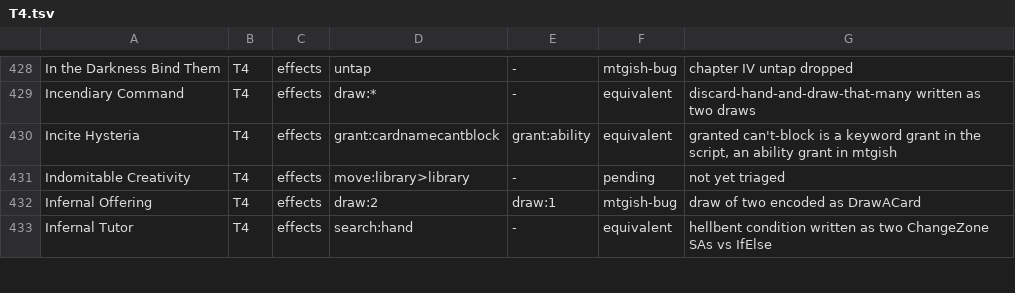
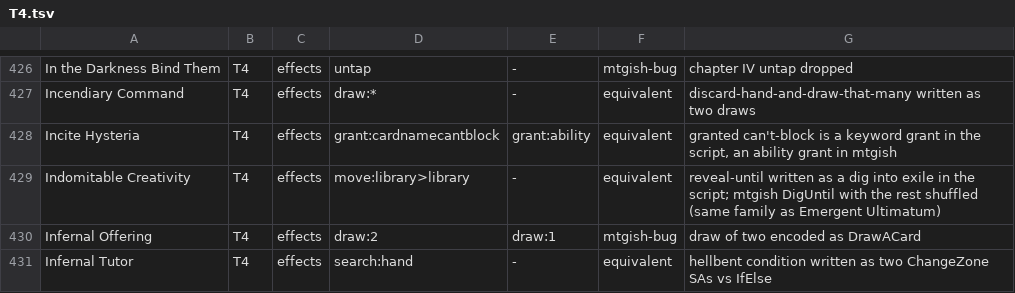
Before and after one commit to adams-shaun/gorge-compliance, a TSV file: oracle/mtgish/known/T4.tsv, drawn as a sheet; only a part is shown, gaps mark what is left out; the diff covers the shown part only.

Commit message:
oracle/mtgish: triage the last pending rows, dedupe found-card counters, ChooseNumber matched branches; pending 0

```diff
--- a/oracle/mtgish/known/T4.tsv
+++ b/oracle/mtgish/known/T4.tsv
@@ -430,3 +428,3 @@ Incendiary Command	T4	effects	draw:*	-	equivalent	discard-hand-and-draw-that-man
 Incite Hysteria	T4	effects	grant:cardnamecantblock	grant:ability	equivalent	granted can't-block is a keyword grant in the script, an ability grant in mtgish
-Indomitable Creativity	T4	effects	move:library>library	-	pending	not yet triaged
+Indomitable Creativity	T4	effects	move:library>library	-	equivalent	reveal-until written as a dig into exile in the script; mtgish DigUntil with the rest shuffled (same family as Emergent Ultimatum)
 Infernal Offering	T4	effects	draw:2	draw:1	mtgish-bug	draw of two encoded as DrawACard
```
Also changed, not shown: 5 removed rows and 8 edited cells elsewhere in this file, 3 other files.
